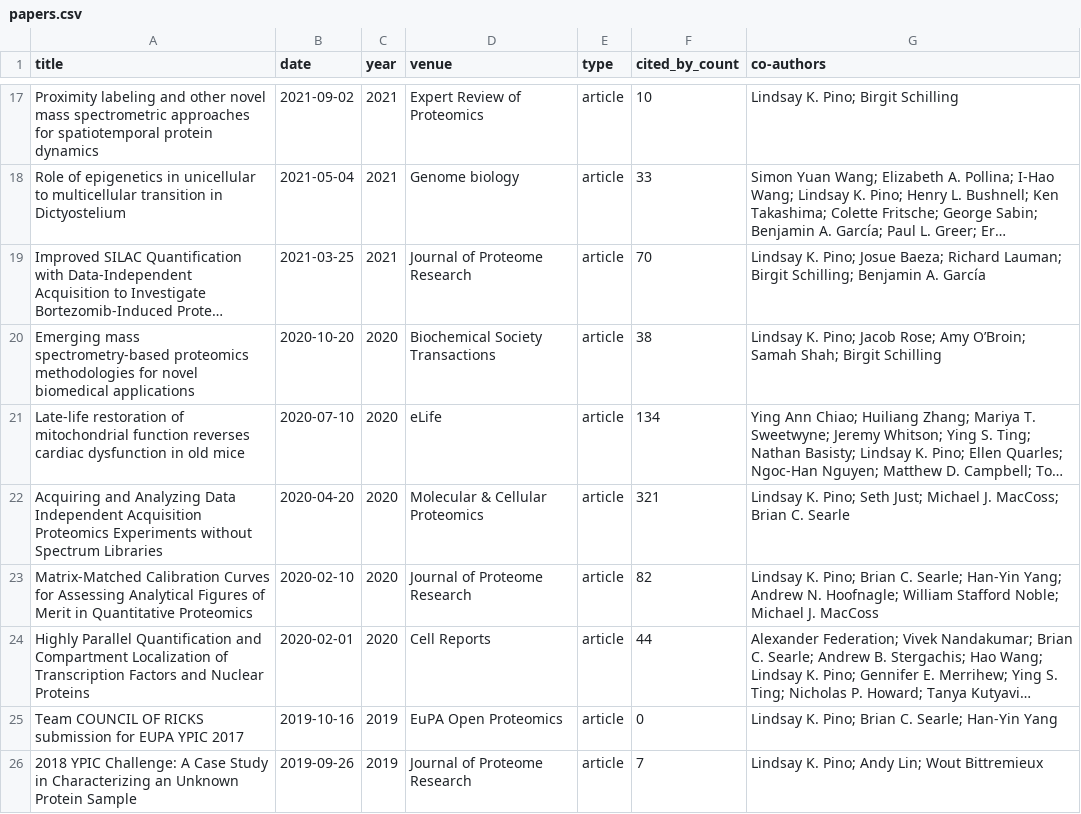
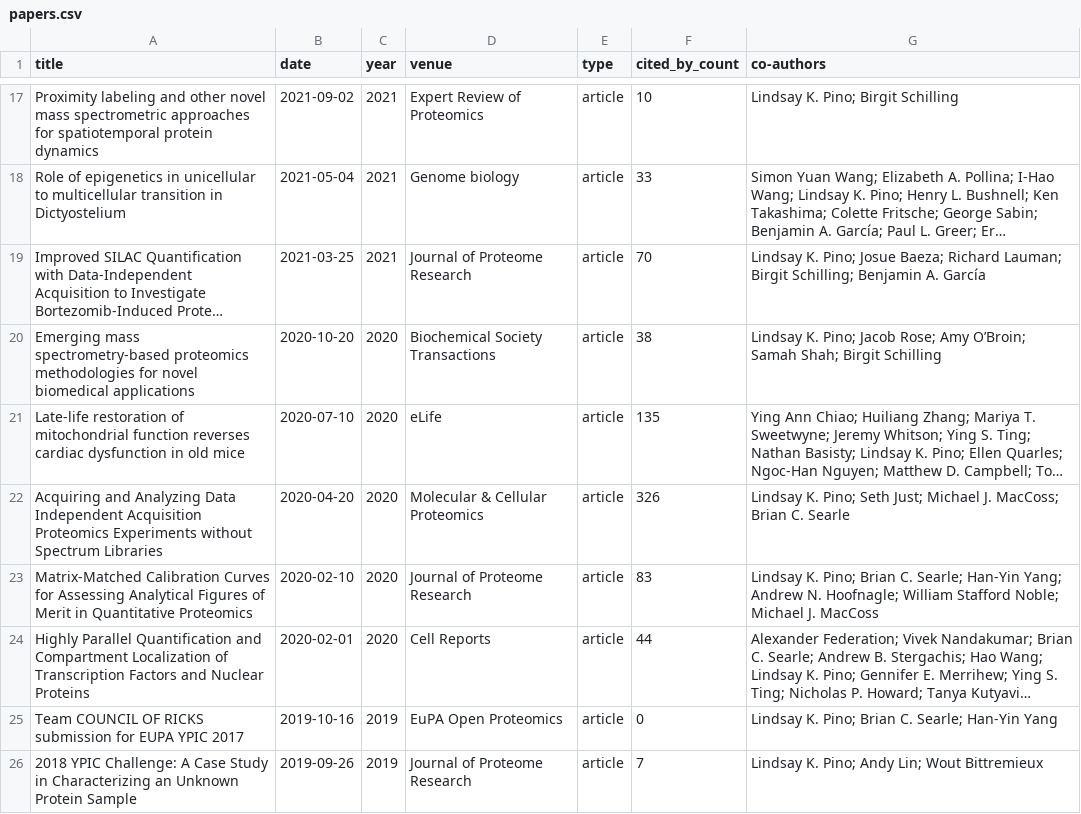
Before and after one commit to lindsaypino/MyPublications, a CSV file: papers.csv, drawn as a sheet; only a part is shown, gaps mark what is left out; long unchanged cells end in …; the diff covers the shown part only; the diff names each change by its address in the sheet, - before the commit and + after, or states it on an @@ line.

```diff
--- a/papers.csv
+++ b/papers.csv
-F21 (cited_by_count): 134
+F21 (cited_by_count): 135
-F22 (cited_by_count): 321
+F22 (cited_by_count): 326
-F23 (cited_by_count): 82
+F23 (cited_by_count): 83
```
Also changed, not shown: 5 edited cells elsewhere in this file, 2 other files.
